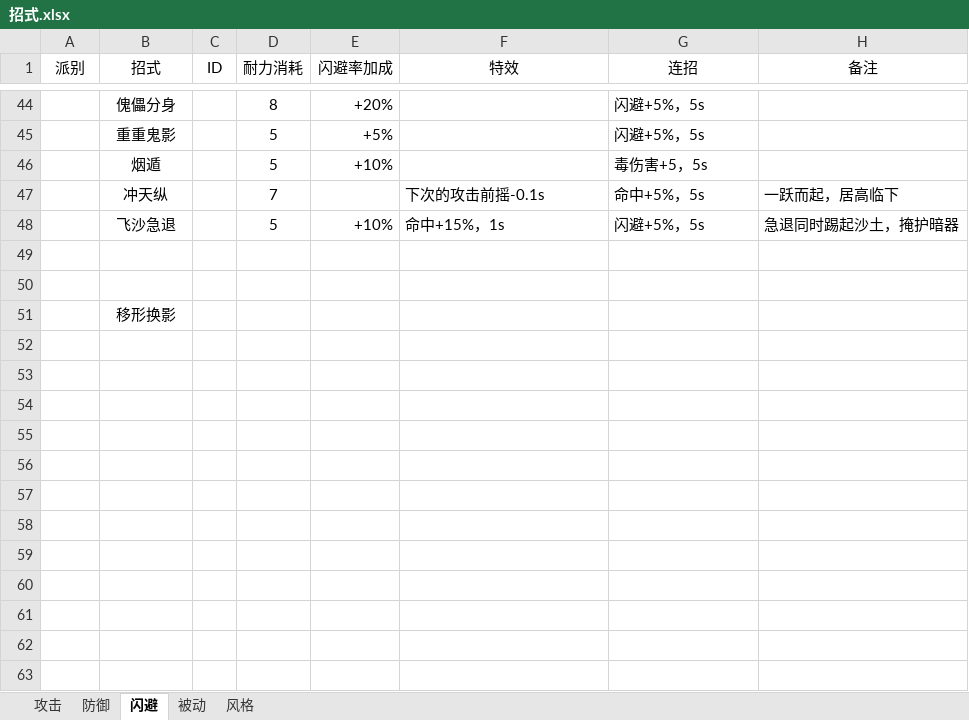
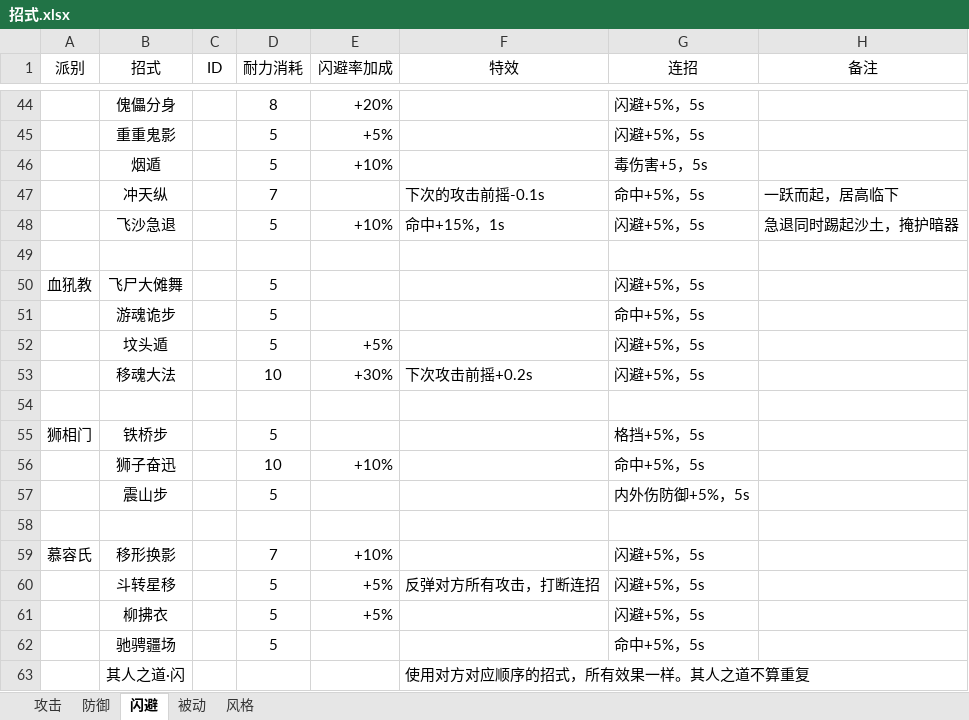
Before and after one commit to pealpool/kungfu, an Excel workbook: plan/招式.xlsx, sheet 闪避, drawn as a sheet; only a part is shown, gaps mark what is left out; values as stored, in another font and other column widths than the file's, no borders; addresses are those after the commit; the diff names each change by its address in the sheet, - before the commit and + after, or states it on an @@ line.

```diff
--- a/plan/招式.xlsx (sheet 闪避)
+++ b/plan/招式.xlsx (sheet 闪避)
+row 50: 血犼教 | 飞尸大傩舞 |  | 5 |  |  | 闪避+5%，5s
+row 51:  | 游魂诡步 |  | 5 |  |  | 命中+5%，5s
+row 52:  | 坟头遁 |  | 5 | +5% |  | 闪避+5%，5s
+row 53:  | 移魂大法 |  | 10 | +30% | 下次攻击前摇+0.2s | 闪避+5%，5s
+row 55: 狮相门 | 铁桥步 |  | 5 |  |  | 格挡+5%，5s
+row 56:  | 狮子奋迅 |  | 10 | +10% |  | 命中+5%，5s
+row 57:  | 震山步 |  | 5 |  |  | 内外伤防御+5%，5s
+row 58: (empty)
-A59 (派别): (empty)
+A59 (派别): 慕容氏
-D59 (耐力消耗): (empty)
+D59 (耐力消耗): 7
-E59 (闪避率加成): (empty)
+E59 (闪避率加成): +10%
-G59 (连招): (empty)
+G59 (连招): 闪避+5%，5s
+row 60:  | 斗转星移 |  | 5 | +5% | 反弹对方所有攻击，打断连招 | 闪避+5%，5s
+row 61:  | 柳拂衣 |  | 5 | +5% |  | 闪避+5%，5s
+row 62:  | 驰骋疆场 |  | 5 |  |  | 命中+5%，5s
+row 63:  | 其人之道·闪 |  |  |  | 使用对方对应顺序的招式，所有效果一样。其人之道不算重复
```
Also changed, not shown: sheet 攻击, sheet 防御, sheet 被动, sheet 风格.
